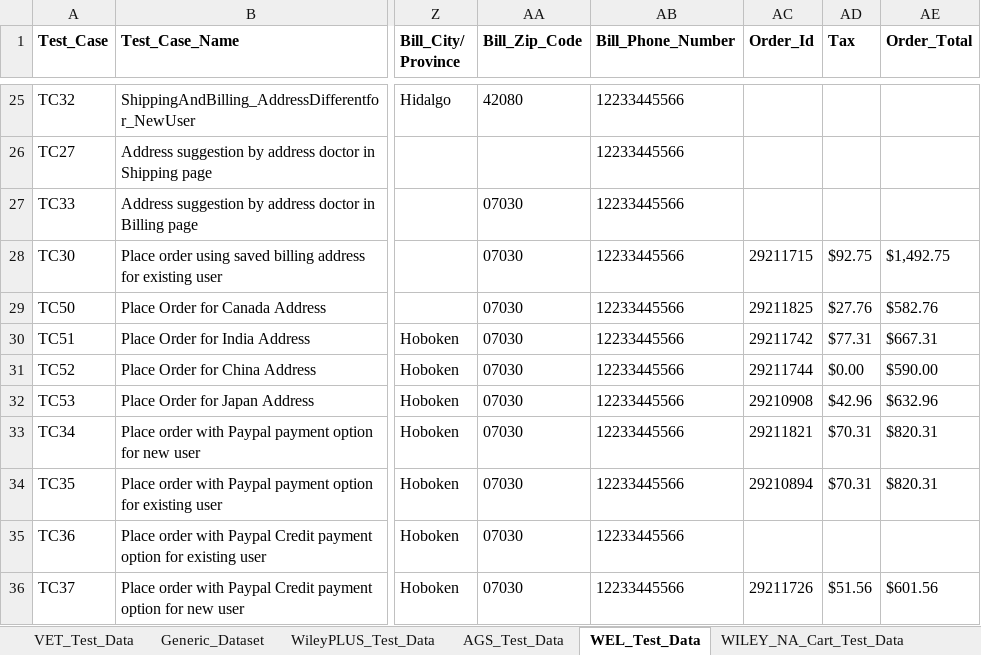
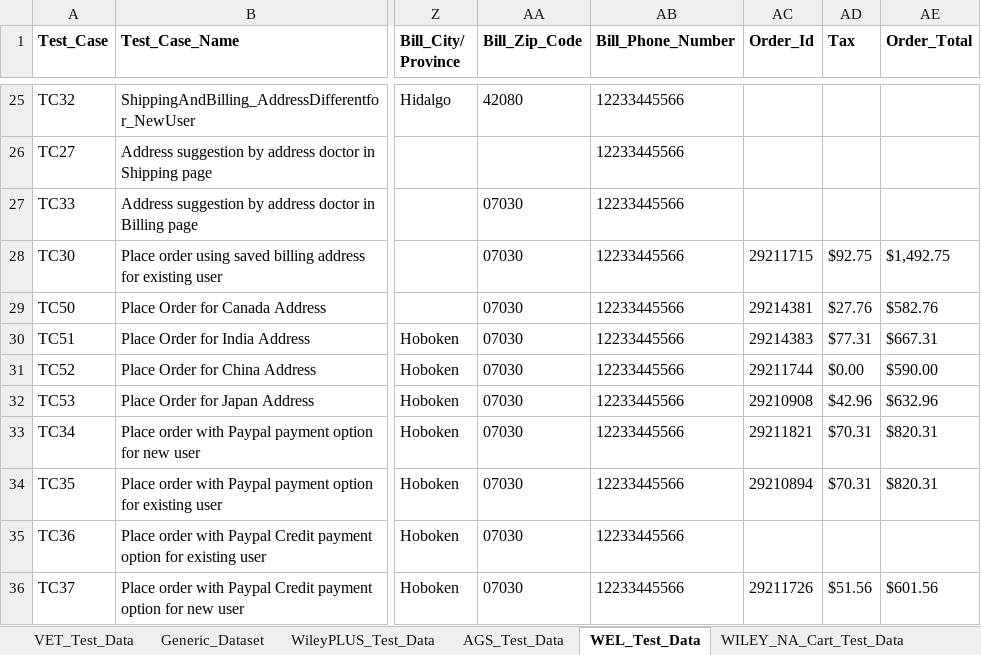
Before and after one commit to gsaha99/Ecommerce_QA, an Excel workbook: Test Data/Automation_Datasheet.xlsx, sheet WEL_Test_Data, drawn as a sheet; only a part is shown, gaps mark what is left out; values as stored, in another font and other column widths than the file's, no borders; the diff names each change by its address in the sheet, - before the commit and + after, or states it on an @@ line.

```diff
--- a/Test Data/Automation_Datasheet.xlsx (sheet WEL_Test_Data)
+++ b/Test Data/Automation_Datasheet.xlsx (sheet WEL_Test_Data)
-AC29 (Order_Id): 29211825
+AC29 (Order_Id): 29214381
-AC30 (Order_Id): 29211742
+AC30 (Order_Id): 29214383
```
Also changed, not shown: sheet WILEY_NA_Cart_Test_Data, 24 other files.
